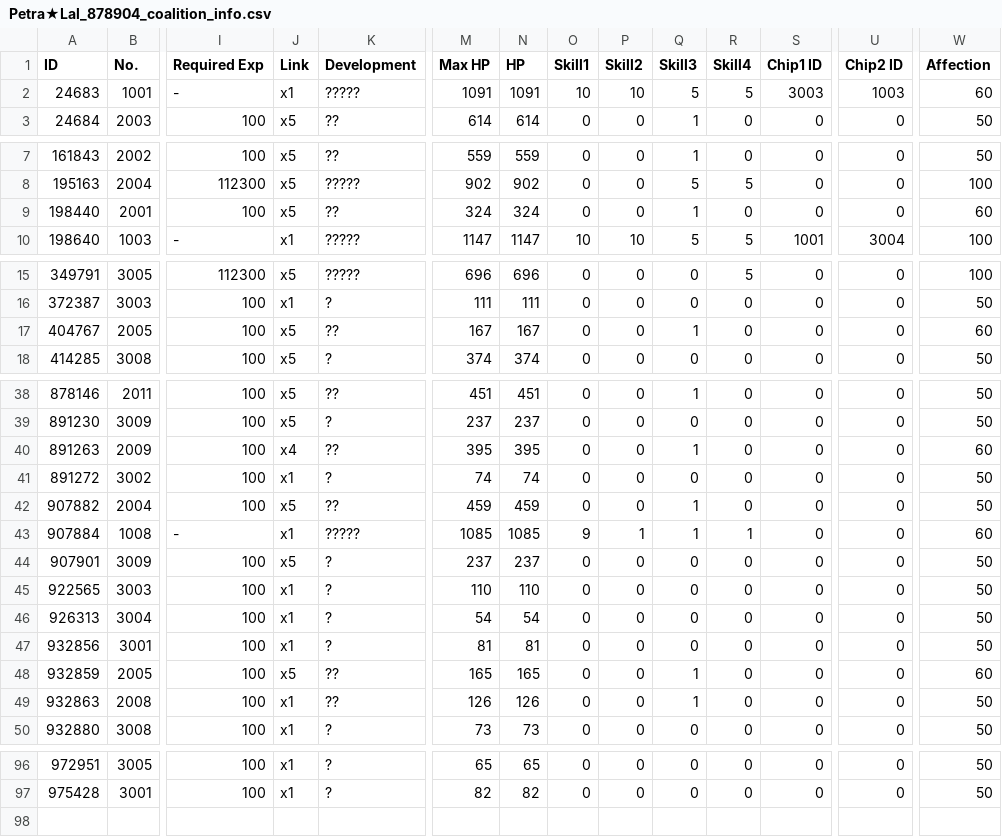
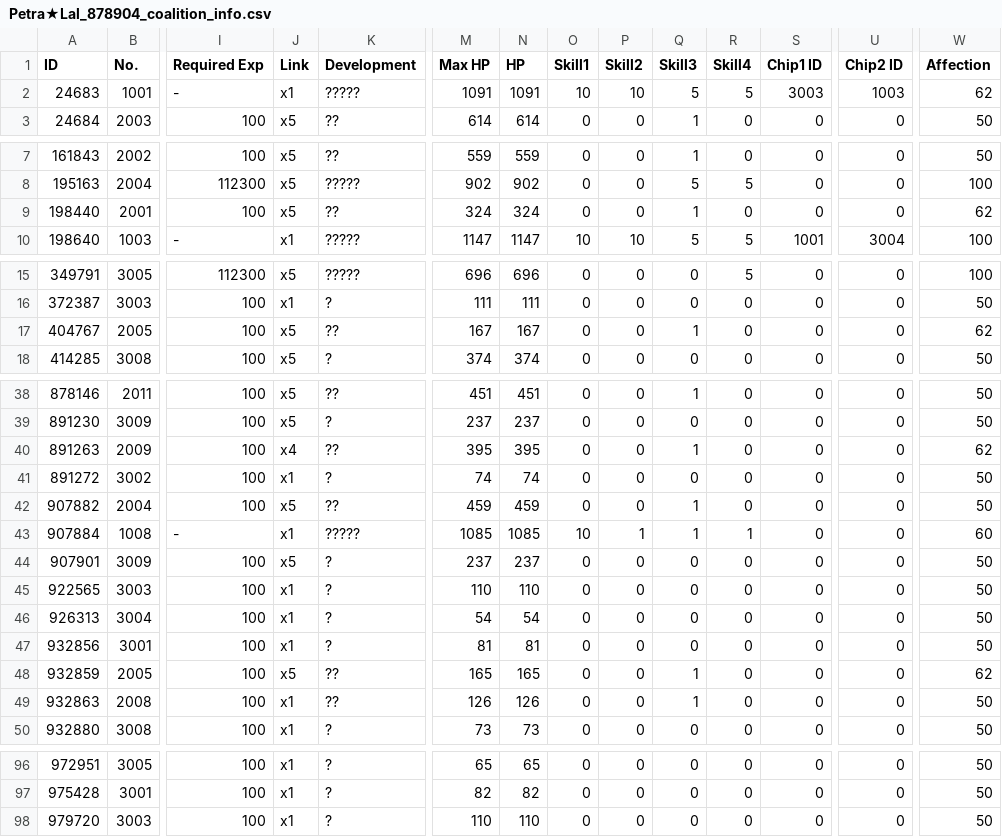
Before and after one commit to TheRealPetraLal/Info, a CSV file: Petra★Lal_878904_coalition_info.csv, drawn as a sheet; only a part is shown, gaps mark what is left out; rows hold the shown columns only; the diff covers the shown part only; the diff names each change by its address in the sheet, - before the commit and + after, or states it on an @@ line.

```diff
--- a/Petra★Lal_878904_coalition_info.csv
+++ b/Petra★Lal_878904_coalition_info.csv
-W2 (Affection): 60
+W2 (Affection): 62
-W9 (Affection): 60
+W9 (Affection): 62
-W17 (Affection): 60
+W17 (Affection): 62
-W40 (Affection): 60
+W40 (Affection): 62
-O43 (Skill1): 9
+O43 (Skill1): 10
-W48 (Affection): 60
+W48 (Affection): 62
+row 98: 979720 | 3003 | 100 | x1 | ? | 110 | 110 | 0 | 0 | 0 | 0 | 0 | 0 | 50
```
Also changed, not shown: 1 edited cell elsewhere in this file, Petra★Lal_878904__theater_optimize_team.csv, Petra★Lal_878904_doll_info.csv, 4 other files.
